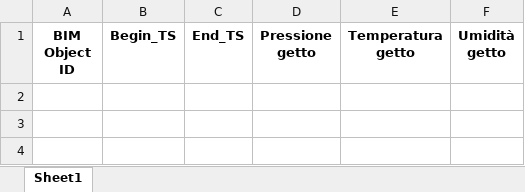
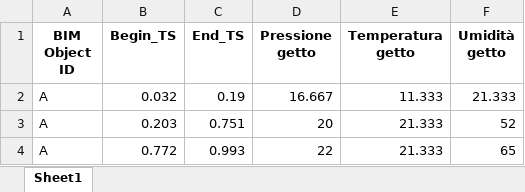
Before and after one commit to nicoprocessor/Building-Site-Pathfinder, an Excel workbook: PathSolver Server/res/report-full.xlsx, sheet Sheet1, drawn as a sheet; values as stored, in another font and other column widths than the file's, no borders; the diff names each change by its address in the sheet, - before the commit and + after, or states it on an @@ line.

Commit message:
Short-report section done

```diff
--- a/PathSolver Server/res/report-full.xlsx (sheet Sheet1)
+++ b/PathSolver Server/res/report-full.xlsx (sheet Sheet1)
+row 2: A | 0.032 | 0.19 | 16.667 | 11.333 | 21.333
+row 3: A | 0.203 | 0.751 | 20 | 21.333 | 52
+row 4: A | 0.772 | 0.993 | 22 | 21.333 | 65
```
Also changed, not shown: 3 other files.
